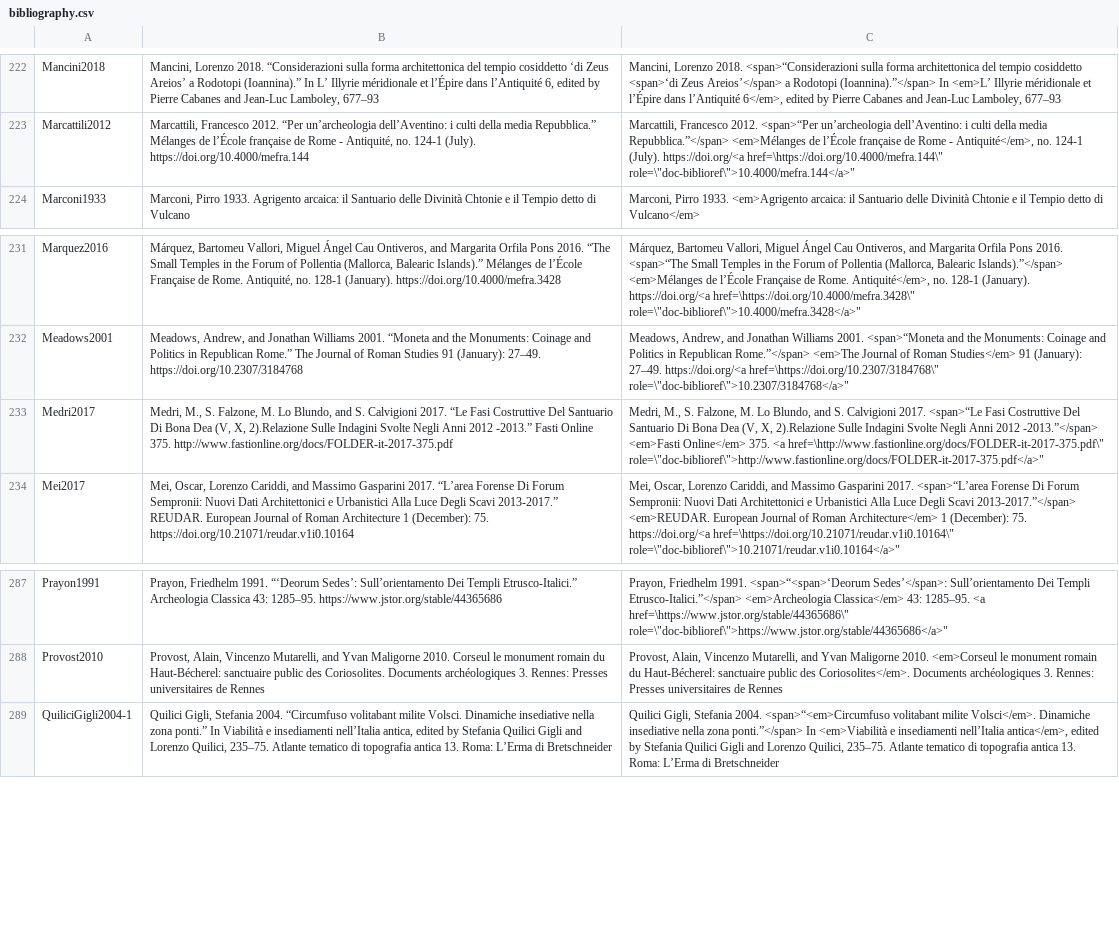
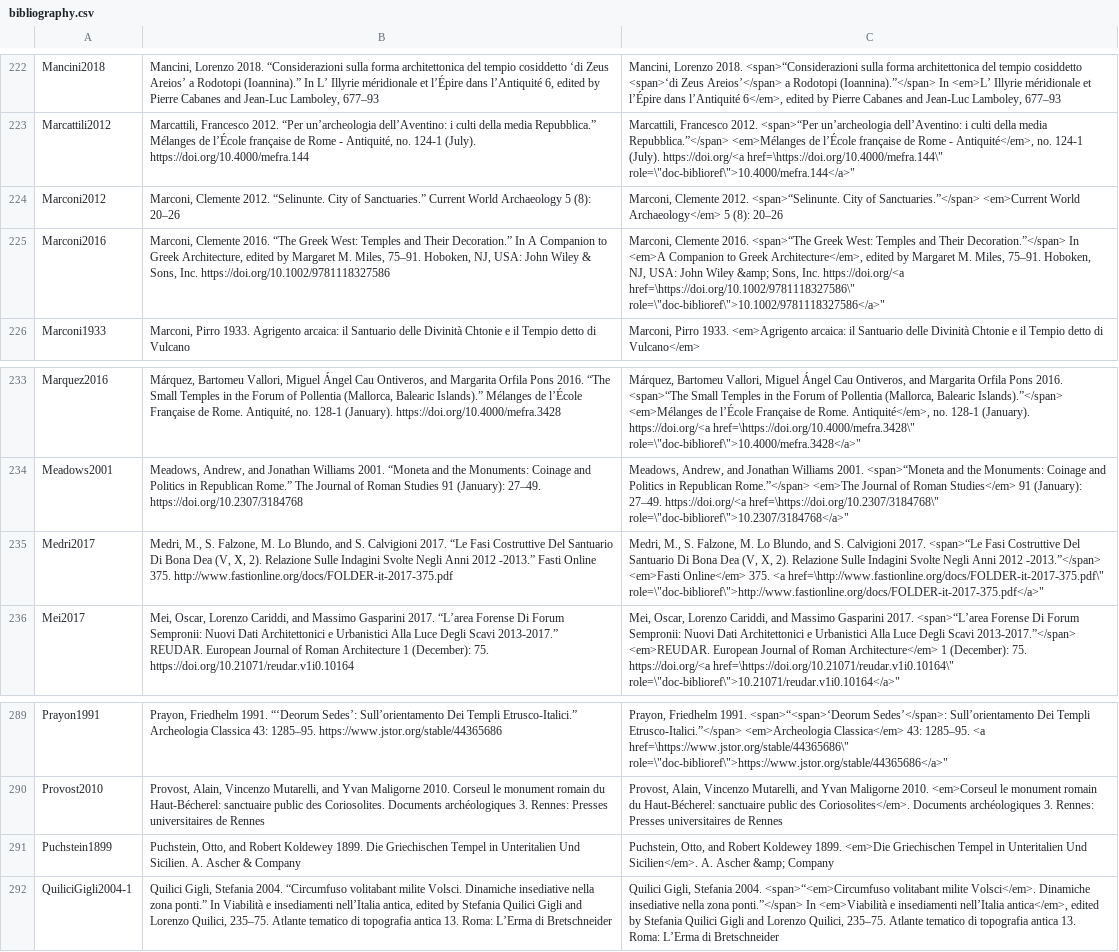
Before and after one commit to Jmuccigr/temples, a CSV file: bibliography.csv, drawn as a sheet; only a part is shown, gaps mark what is left out; addresses are those after the commit; the diff names each change by its address in the sheet, - before the commit and + after, or states it on an @@ line.

Commit message:
Automated update

```diff
--- a/bibliography.csv
+++ b/bibliography.csv
+row 224: Marconi2012 | Marconi, Clemente 2012. “Selinunte. City of Sanctuaries.” Current World Archaeology 5 (8): 20–26 | Marconi, Clemente 2012. <span>“Selinunte. City of Sanctuaries.”</span> <em>Current World Archaeology</em> 5 (8): 20–26
+row 225: Marconi2016 | Marconi, Clemente 2016. “The Greek West: Temples and Their Decoration.” In A Companion to Greek Architecture, edited by Margaret M. Miles, 75–91. Hoboken, NJ, USA: John Wiley & Sons, Inc. https://doi.org/10.1002/9781118327586 | Marconi, Clemente 2016. <span>“The Greek West: Temples and Their Decoration.”</span> In <em>A Companion to Greek Architecture</em>, edited by Margaret M. Miles, 75–91. Hoboken, NJ, USA: John Wiley &amp; Sons, Inc. https://doi.org/<a href=\https://doi.org/10.1002/9781118327586\" role=\"doc-biblioref\">10.1002/9781118327586</a>"
-B235: …(V, X, 2).Relazione Sulle Indagini…
+B235: …(V, X, 2). Relazione Sulle Indagini…
-C235: …(V, X, 2).Relazione Sulle Indagini…
+C235: …(V, X, 2). Relazione Sulle Indagini…
+row 291: Puchstein1899 | Puchstein, Otto, and Robert Koldewey 1899. Die Griechischen Tempel in Unteritalien Und Sicilien. A. Ascher & Company | Puchstein, Otto, and Robert Koldewey 1899. <em>Die Griechischen Tempel in Unteritalien Und Sicilien</em>. A. Ascher &amp; Company
```
